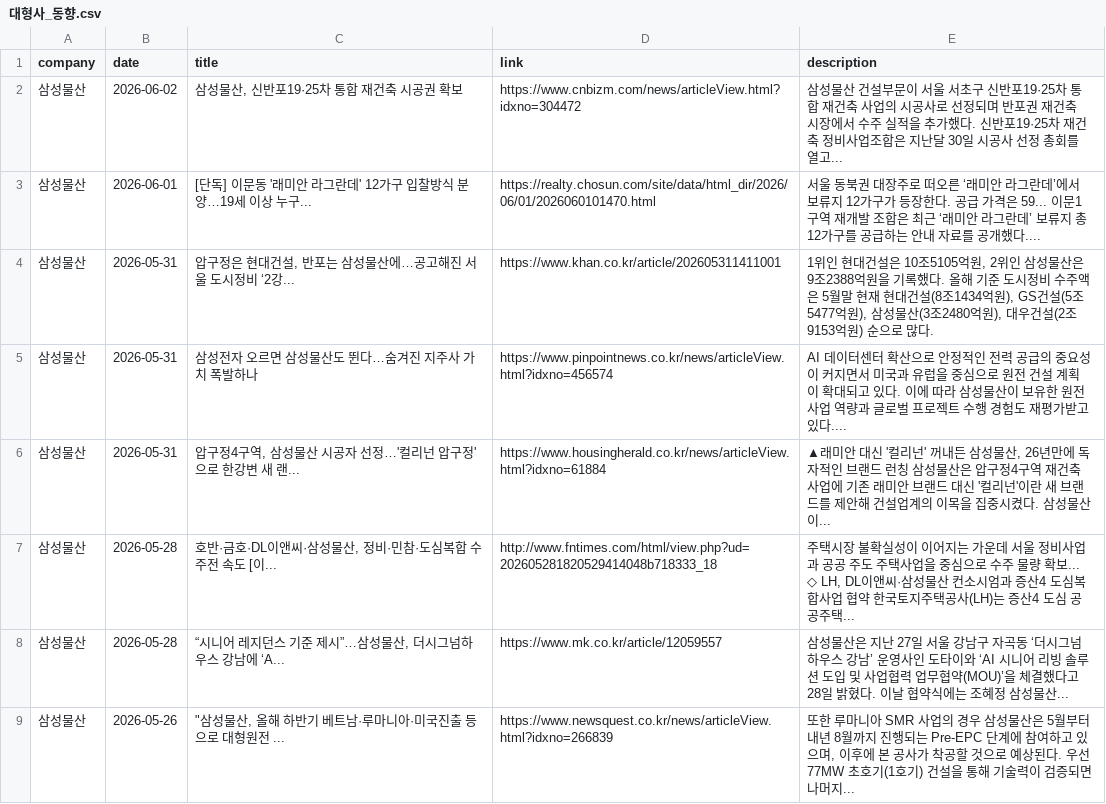
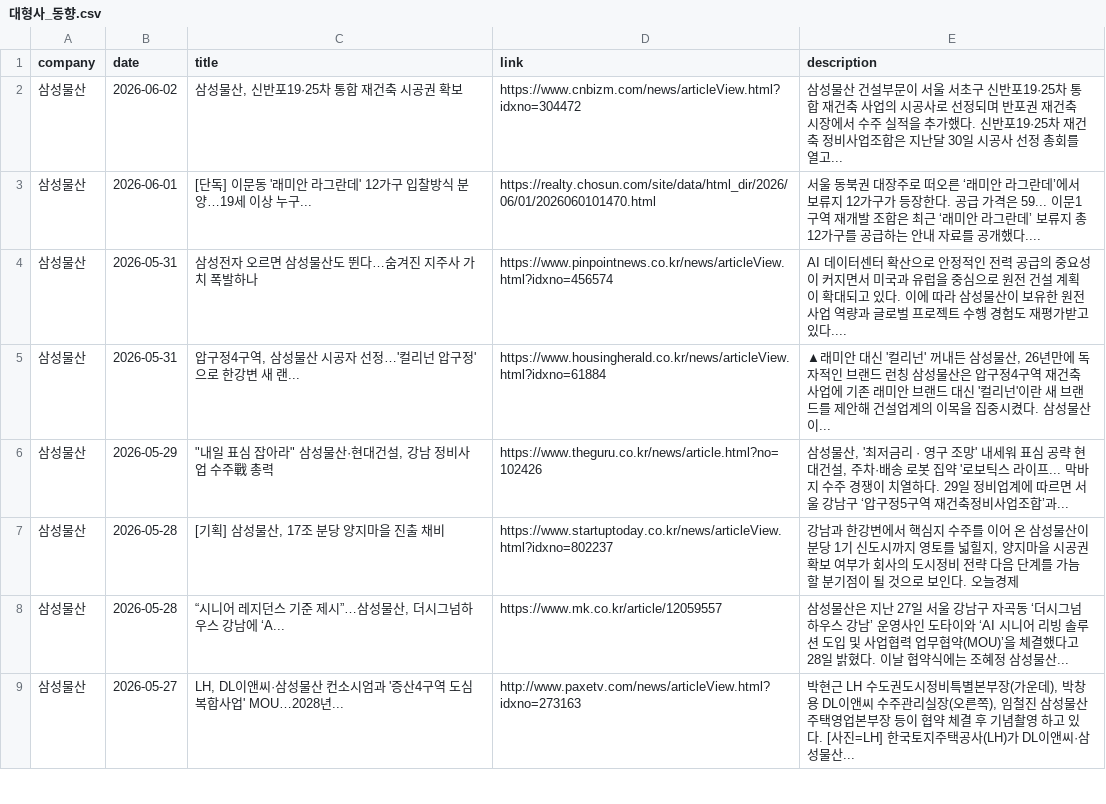
Before and after one commit to hdec-daily-news/hdec-competitors, a CSV file: 대형사_동향.csv, drawn as a sheet; only a part is shown; the diff covers the shown part only.

```diff
--- a/대형사_동향.csv
+++ b/대형사_동향.csv
@@ -3,7 +3,7 @@
 삼성물산,2026-06-01,[단독] 이문동 '래미안 라그란데' 12가구 입찰방식 분양…19세 이상 누구...,https://realty.chosun.com/site/data/html_dir/2026/06/01/2026060101470.html,서울 동북권 대장주로 떠오른 ‘래미안 라그란데’에서 보류지 12가구가 등장한다. 공급 가격은 59... 이문1구역 재개발 조합은 최근 ‘래미안 라그란데’ 보류지 총 12가구를 공급하는 안내 자료를 공개했다....
-삼성물산,2026-05-31,"압구정은 현대건설, 반포는 삼성물산에…공고해진 서울 도시정비 ‘2강...",https://www.khan.co.kr/article/202605311411001,"1위인 현대건설은 10조5105억원, 2위인 삼성물산은 9조2388억원을 기록했다. 올해 기준 도시정비 수주액은 5월말 현재 현대건설(8조1434억원), GS건설(5조5477억원), 삼성물산(3조2480억원), 대우건설(2조9153억원) 순으로 많다."
 삼성물산,2026-05-31,삼성전자 오르면 삼성물산도 뛴다…숨겨진 지주사 가치 폭발하나,https://www.pinpointnews.co.kr/news/articleView.html?idxno=456574,AI 데이터센터 확산으로 안정적인 전력 공급의 중요성이 커지면서 미국과 유럽을 중심으로 원전 건설 계획이 확대되고 있다. 이에 따라 삼성물산이 보유한 원전 사업 역량과 글로벌 프로젝트 수행 경험도 재평가받고 있다....
 삼성물산,2026-05-31,"압구정4구역, 삼성물산 시공자 선정…'컬리넌 압구정'으로 한강변 새 랜...",https://www.housingherald.co.kr/news/articleView.html?idxno=61884,"▲래미안 대신 '컬리넌' 꺼내든 삼성물산, 26년만에 독자적인 브랜드 런칭 삼성물산은 압구정4구역 재건축사업에 기존 래미안 브랜드 대신 '컬리넌'이란 새 브랜드를 제안해 건설업계의 이목을 집중시켰다. 삼성물산이... "
-삼성물산,2026-05-28,"호반·금호·DL이앤씨·삼성물산, 정비·민참·도심복합 수주전 속도 [이...",http://www.fntimes.com/html/view.php?ud=202605281820529414048b718333_18,"주택시장 불확실성이 이어지는 가운데 서울 정비사업과 공공 주도 주택사업을 중심으로 수주 물량 확보... ◇ LH, DL이앤씨·삼성물산 컨소시엄과 증산4 도심복합사업 협약 한국토지주택공사(LH)는 증산4 도심 공공주택... "
+삼성물산,2026-05-29,"""내일 표심 잡아라"" 삼성물산·현대건설, 강남 정비사업 수주戰 총력",https://www.theguru.co.kr/news/article.html?no=102426,"삼성물산, '최저금리 · 영구 조망' 내세워 표심 공략 현대건설, 주차·배송 로봇 집약 '로보틱스 라이프... 막바지 수주 경쟁이 치열하다. 29일 정비업계에 따르면 서울 강남구 ‘압구정5구역 재건축정비사업조합’과... "
+삼성물산,2026-05-28,"[기획] 삼성물산, 17조 분당 양지마을 진출 채비",https://www.startuptoday.co.kr/news/articleView.html?idxno=802237,"강남과 한강변에서 핵심지 수주를 이어 온 삼성물산이 분당 1기 신도시까지 영토를 넓힐지, 양지마을 시공권 확보 여부가 회사의 도시정비 전략 다음 단계를 가늠할 분기점이 될 것으로 보인다. 오늘경제"
 삼성물산,2026-05-28,"“시니어 레지던스 기준 제시”…삼성물산, 더시그넘하우스 강남에 ‘A...",https://www.mk.co.kr/article/12059557,삼성물산은 지난 27일 서울 강남구 자곡동 ‘더시그넘하우스 강남’ 운영사인 도타이와 ‘AI 시니어 리빙 솔루션 도입 및 사업협력 업무협약(MOU)’을 체결했다고 28일 밝혔다. 이날 협약식에는 조혜정 삼성물산...
-삼성물산,2026-05-26,"""삼성물산, 올해 하반기 베트남·루마니아·미국진출 등으로 대형원전 ...",https://www.newsquest.co.kr/news/articleView.html?idxno=266839,"또한 루마니아 SMR 사업의 경우 삼성물산은 5월부터 내년 8월까지 진행되는 Pre-EPC 단계에 참여하고 있으며, 이후에 본 공사가 착공할 것으로 예상된다. 우선 77MW 초호기(1호기) 건설을 통해 기술력이 검증되면 나머지... "
+삼성물산,2026-05-27,"LH, DL이앤씨·삼성물산 컨소시엄과 '증산4구역 도심복합사업' MOU…2028년...",http://www.paxetv.com/news/articleView.html?idxno=273163,"박현근 LH 수도권도시정비특별본부장(가운데), 박창용 DL이앤씨 수주관리실장(오른쪽), 임철진 삼성물산 주택영업본부장 등이 협약 체결 후 기념촬영 하고 있다. [사진=LH] 한국토지주택공사(LH)가 DL이앤씨·삼성물산... "
```
Also changed, not shown: 2 added rows, 3 removed rows and 10 edited cells elsewhere in this file, 1 other file.
